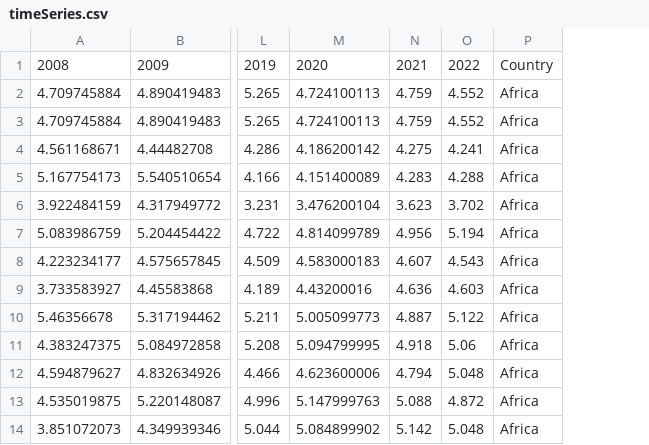
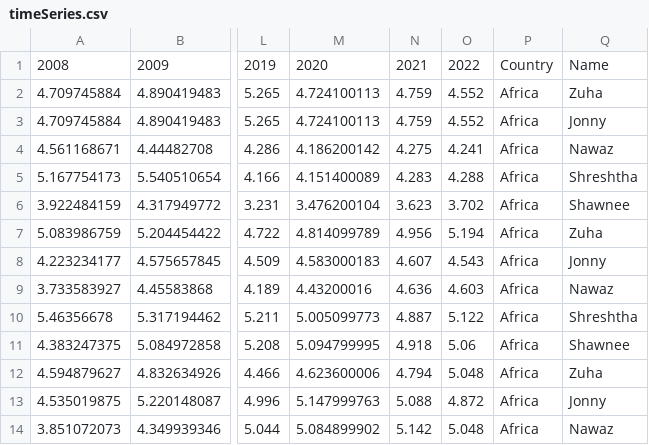
Before and after one commit to zuha1311/WorldHappinessReport, a CSV file: timeSeries.csv, drawn as a sheet; only a part is shown, gaps mark what is left out; the diff names each change by its address in the sheet, - before the commit and + after, or states it on an @@ line.

Commit message:
Add files via upload

```diff
--- a/timeSeries.csv
+++ b/timeSeries.csv
+column Q, rows 1-14: Name | Zuha | Jonny | Nawaz | Shreshtha | Shawnee | Zuha | Jonny | Nawaz | Shreshtha | Shawnee | Zuha | Jonny | Nawaz
```
